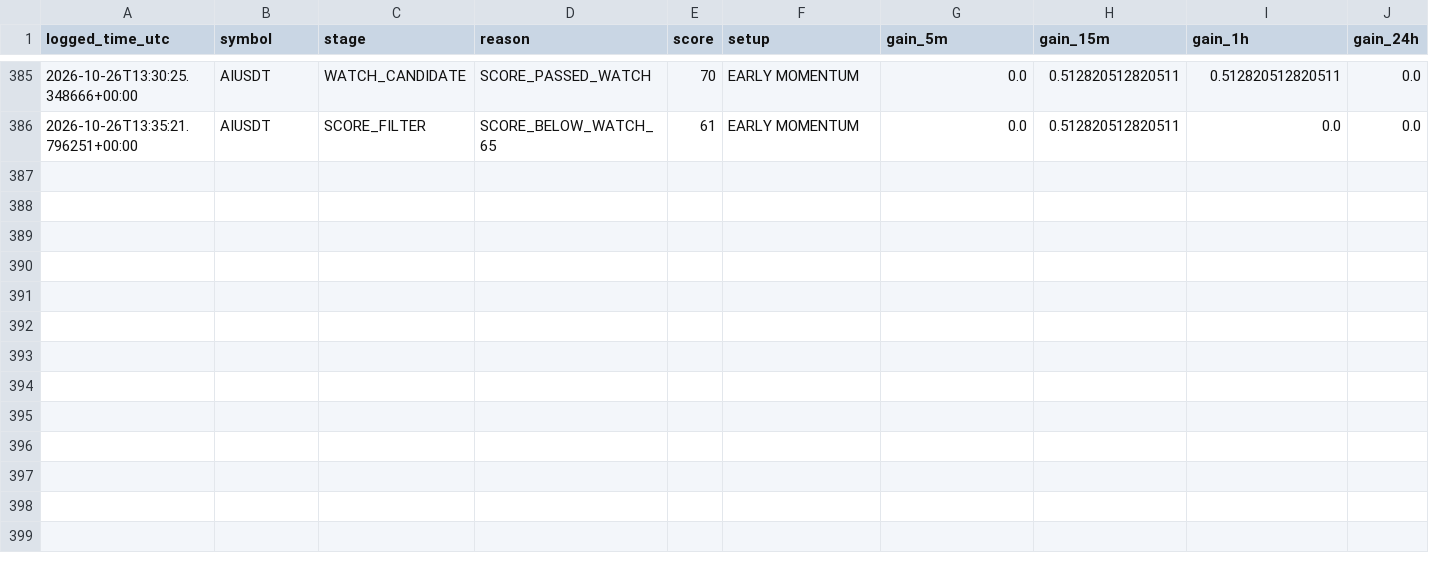
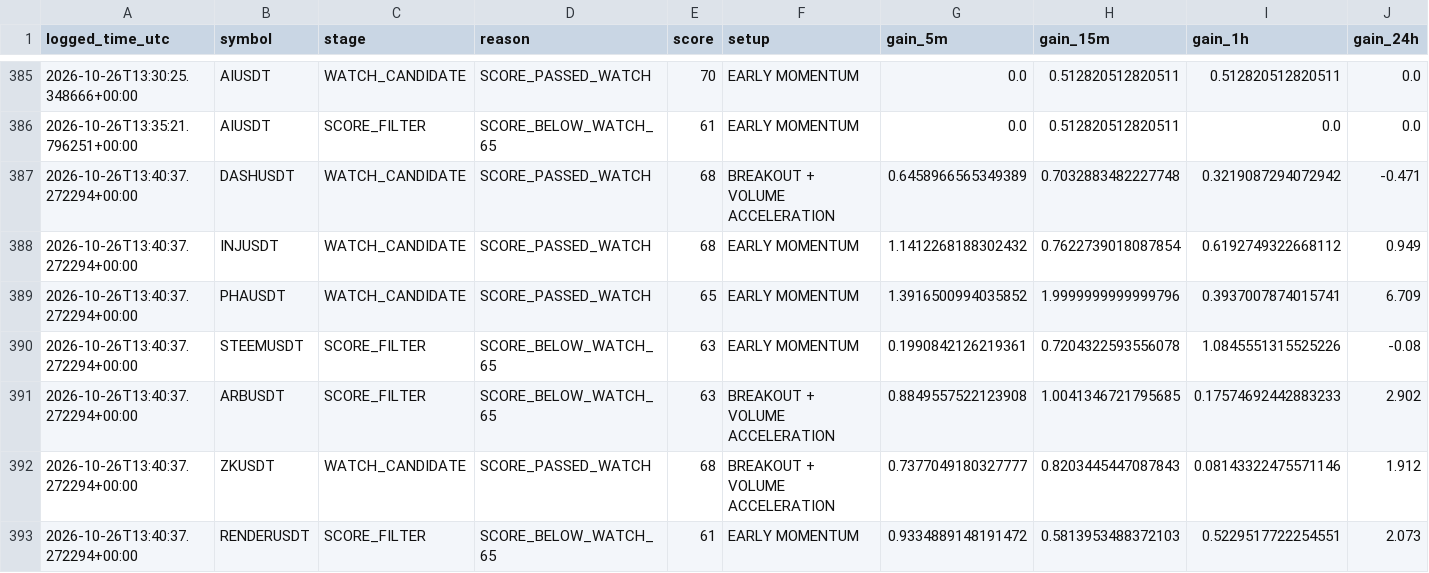
Before and after one commit to solom20232007/v6, a CSV file: early_scan_diagnostics_v6.csv, drawn as a sheet; only a part is shown, gaps mark what is left out; rows hold the shown columns only; the diff names each change by its address in the sheet, - before the commit and + after, or states it on an @@ line.

```diff
--- a/early_scan_diagnostics_v6.csv
+++ b/early_scan_diagnostics_v6.csv
+row 387: 2026-10-26T13:40:37.272294+00:00 | DASHUSDT | WATCH_CANDIDATE | SCORE_PASSED_WATCH | 68 | BREAKOUT + VOLUME ACCELERATION | 0.6458966565349389 | 0.7032883482227748 | 0.3219087294072942 | -0.471
+row 388: 2026-10-26T13:40:37.272294+00:00 | INJUSDT | WATCH_CANDIDATE | SCORE_PASSED_WATCH | 68 | EARLY MOMENTUM | 1.1412268188302432 | 0.7622739018087854 | 0.6192749322668112 | 0.949
+row 389: 2026-10-26T13:40:37.272294+00:00 | PHAUSDT | WATCH_CANDIDATE | SCORE_PASSED_WATCH | 65 | EARLY MOMENTUM | 1.3916500994035852 | 1.9999999999999796 | 0.3937007874015741 | 6.709
+row 390: 2026-10-26T13:40:37.272294+00:00 | STEEMUSDT | SCORE_FILTER | SCORE_BELOW_WATCH_65 | 63 | EARLY MOMENTUM | 0.1990842126219361 | 0.7204322593556078 | 1.0845551315525226 | -0.08
+row 391: 2026-10-26T13:40:37.272294+00:00 | ARBUSDT | SCORE_FILTER | SCORE_BELOW_WATCH_65 | 63 | BREAKOUT + VOLUME ACCELERATION | 0.8849557522123908 | 1.0041346721795685 | 0.17574692442883233 | 2.902
+row 392: 2026-10-26T13:40:37.272294+00:00 | ZKUSDT | WATCH_CANDIDATE | SCORE_PASSED_WATCH | 68 | BREAKOUT + VOLUME ACCELERATION | 0.7377049180327777 | 0.8203445447087843 | 0.08143322475571146 | 1.912
+row 393: 2026-10-26T13:40:37.272294+00:00 | RENDERUSDT | SCORE_FILTER | SCORE_BELOW_WATCH_65 | 61 | EARLY MOMENTUM | 0.9334889148191472 | 0.5813953488372103 | 0.5229517722254551 | 2.073
```
Also changed, not shown: early_watch_log_v6.csv, 1 other file.
